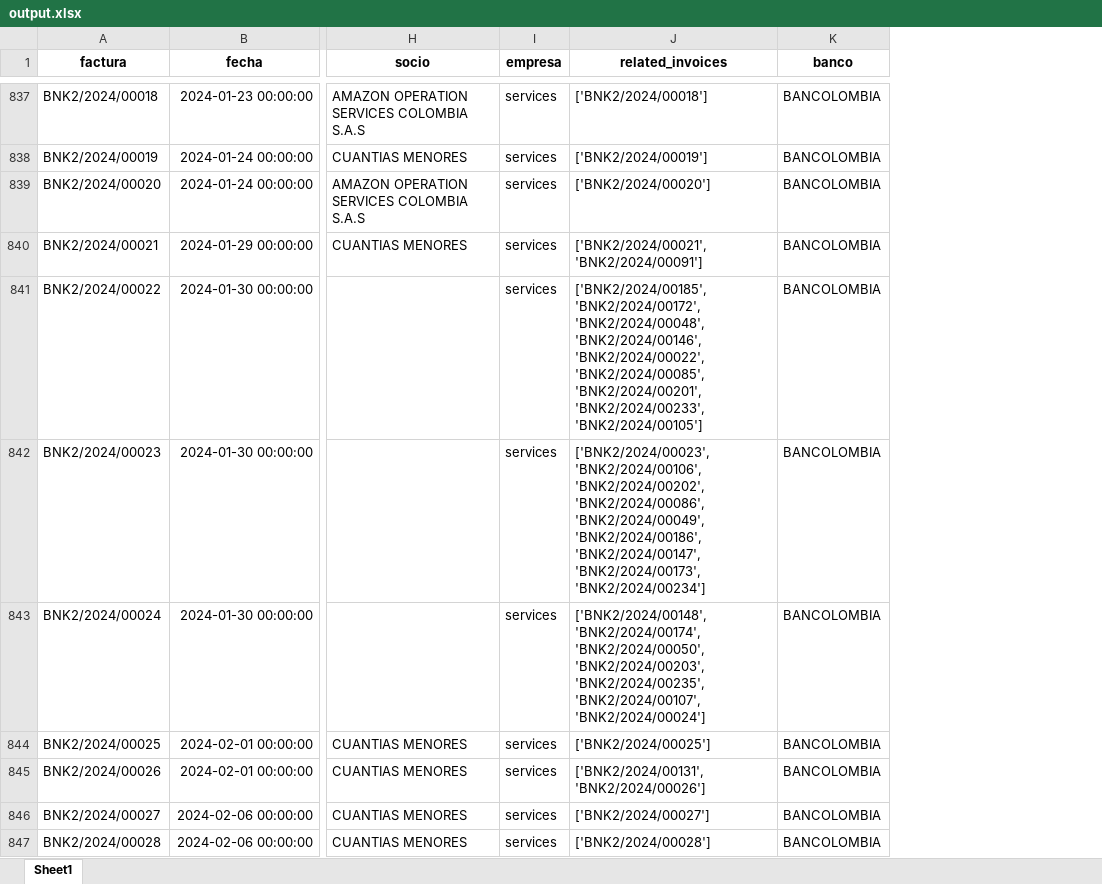
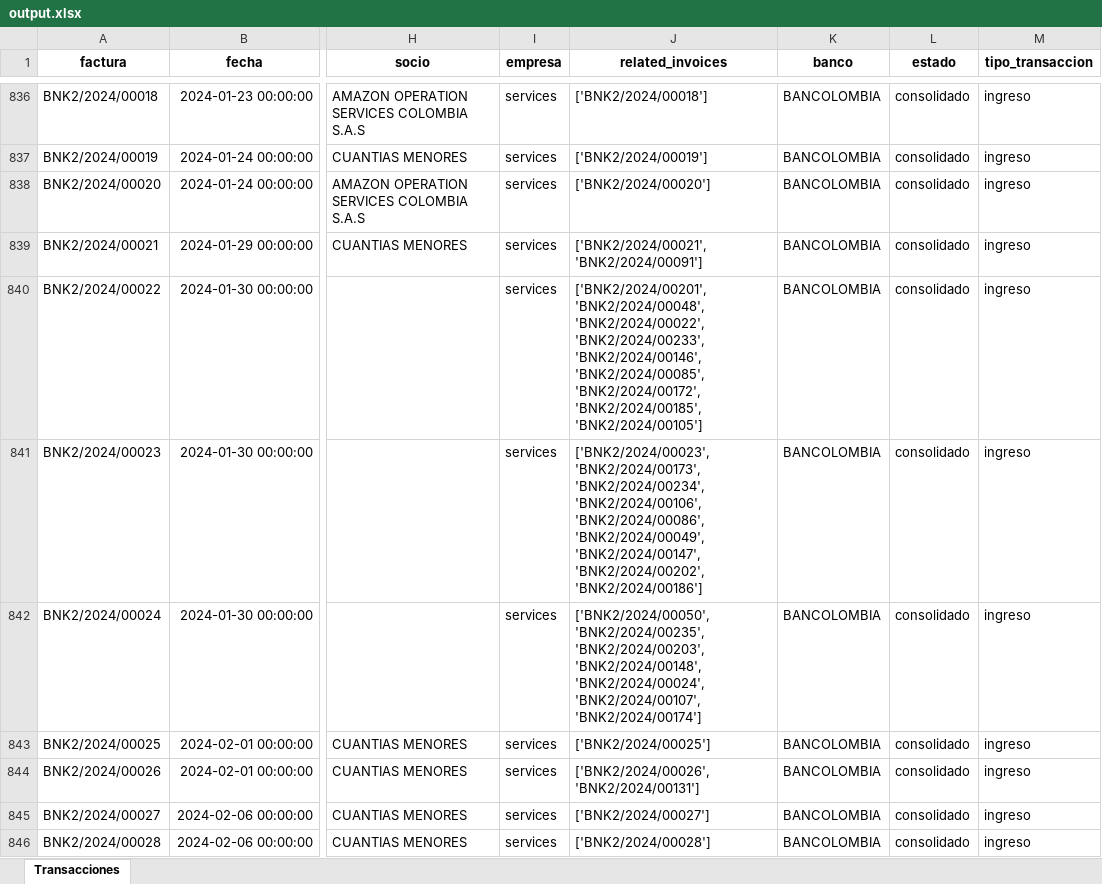
Before and after one commit to AnalistaDato/Flujo-de-caja, an Excel workbook: Backend/consolidacion/output.xlsx, sheet Transacciones, drawn as a sheet; only a part is shown, gaps mark what is left out; values as stored, in another font and other column widths than the file's, no borders; addresses are those after the commit; the diff covers the shown part only; the diff names each change by its address in the sheet, - before the commit and + after, or states it on an @@ line.

```diff
--- a/Backend/consolidacion/output.xlsx (sheet Transacciones)
+++ b/Backend/consolidacion/output.xlsx (sheet Transacciones)
-sheet tab: Sheet1
+sheet tab: Transacciones
+column L (estado), rows 836-846: all consolidado
+column M (tipo_transaccion), rows 836-846: all ingreso
-J840 (related_invoices): ['BNK2/2024/00185', 'BNK2/2024/00172', 'BNK2/2024/00048', 'BNK2/2024/00146', 'BNK2/2024/00022', 'BNK2/2024/00085', 'BNK2/2024/00201', 'BNK2/2024/00233', 'BNK2/2024/00105']
+J840 (related_invoices): ['BNK2/2024/00201', 'BNK2/2024/00048', 'BNK2/2024/00022', 'BNK2/2024/00233', 'BNK2/2024/00146', 'BNK2/2024/00085', 'BNK2/2024/00172', 'BNK2/2024/00185', 'BNK2/2024/00105']
-J841 (related_invoices): ['BNK2/2024/00023', 'BNK2/2024/00106', 'BNK2/2024/00202', 'BNK2/2024/00086', 'BNK2/2024/00049', 'BNK2/2024/00186', 'BNK2/2024/00147', 'BNK2/2024/00173', 'BNK2/2024/00234']
+J841 (related_invoices): ['BNK2/2024/00023', 'BNK2/2024/00173', 'BNK2/2024/00234', 'BNK2/2024/00106', 'BNK2/2024/00086', 'BNK2/2024/00049', 'BNK2/2024/00147', 'BNK2/2024/00202', 'BNK2/2024/00186']
-J842 (related_invoices): ['BNK2/2024/00148', 'BNK2/2024/00174', 'BNK2/2024/00050', 'BNK2/2024/00203', 'BNK2/2024/00235', 'BNK2/2024/00107', 'BNK2/2024/00024']
+J842 (related_invoices): ['BNK2/2024/00050', 'BNK2/2024/00235', 'BNK2/2024/00203', 'BNK2/2024/00148', 'BNK2/2024/00024', 'BNK2/2024/00107', 'BNK2/2024/00174']
-J844 (related_invoices): ['BNK2/2024/00131', 'BNK2/2024/00026']
+J844 (related_invoices): ['BNK2/2024/00026', 'BNK2/2024/00131']
```
Also changed, not shown: 8 removed rows and 748 edited cells elsewhere in this sheet, 41 other files.
